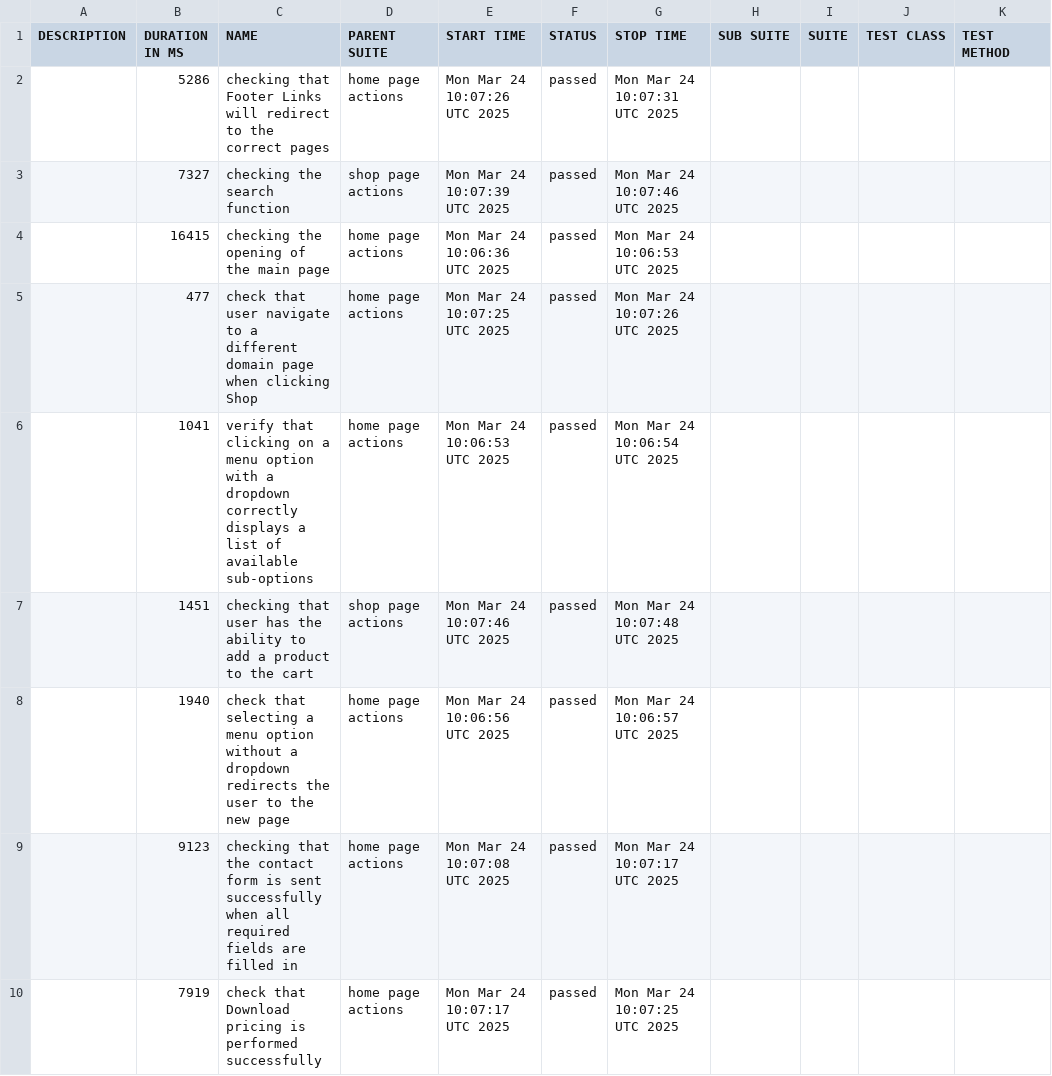
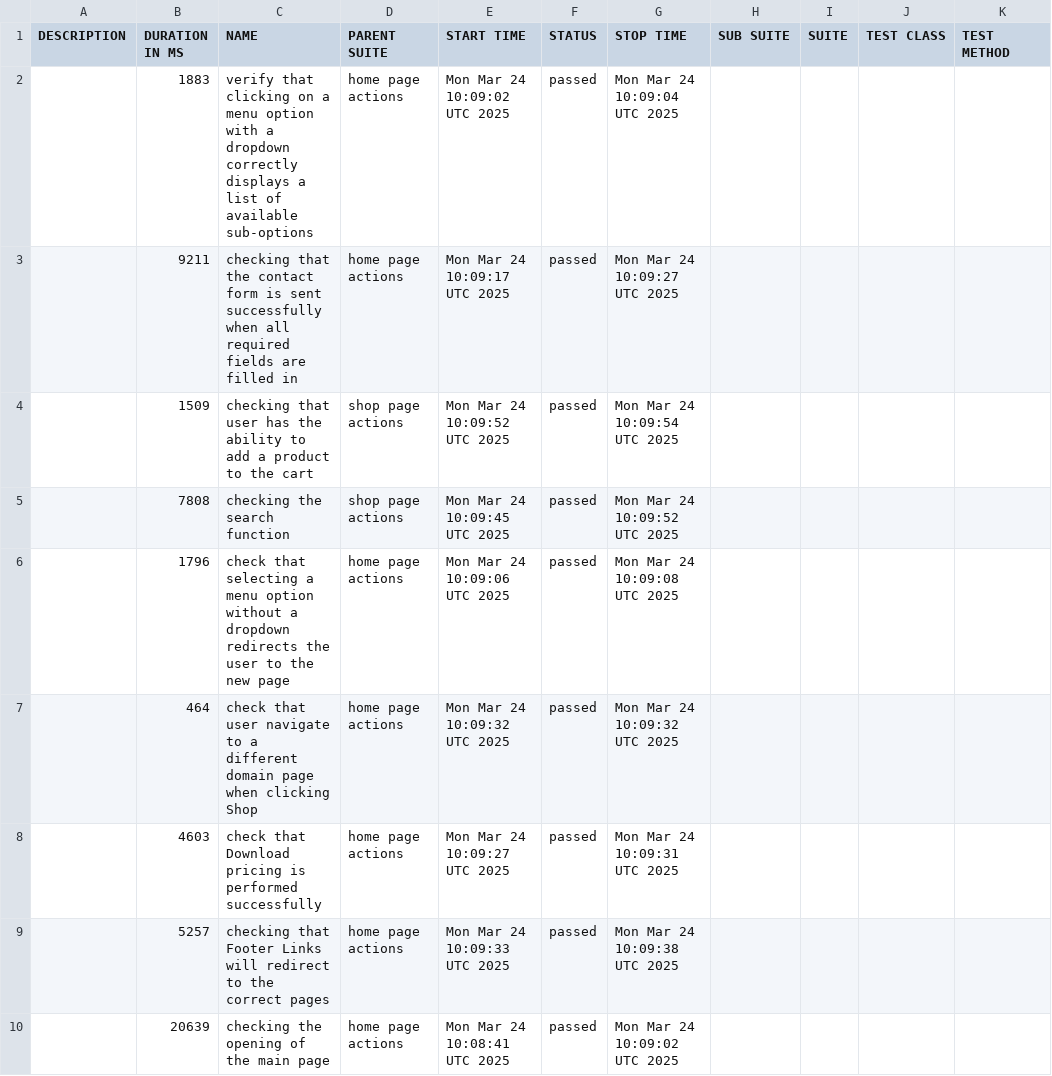
Before and after one commit to mafka0903/CypressFrameworkTS, a CSV file: data/suites.csv, drawn as a sheet.

```diff
--- a/data/suites.csv
+++ b/data/suites.csv
@@ -1,10 +1,10 @@
 "DESCRIPTION","DURATION IN MS","NAME","PARENT SUITE","START TIME","STATUS","STOP TIME","SUB SUITE","SUITE","TEST CLASS","TEST METHOD"
-"","5286","checking that Footer Links will redirect to the correct pages","home page actions","Mon Mar 24 10:07:26 UTC 2025","passed","Mon Mar 24 10:07:31 UTC 2025","","","",""
-"","7327","checking the search function","shop page actions","Mon Mar 24 10:07:39 UTC 2025","passed","Mon Mar 24 10:07:46 UTC 2025","","","",""
-"","16415","checking the opening of the main page","home page actions","Mon Mar 24 10:06:36 UTC 2025","passed","Mon Mar 24 10:06:53 UTC 2025","","","",""
-"","477","check that user navigate to a different domain page when clicking Shop","home page actions","Mon Mar 24 10:07:25 UTC 2025","passed","Mon Mar 24 10:07:26 UTC 2025","","","",""
-"","1041","verify that clicking on a menu option with a dropdown correctly displays a list of available sub-options","home page actions","Mon Mar 24 10:06:53 UTC 2025","passed","Mon Mar 24 10:06:54 UTC 2025","","","",""
-"","1451","checking that user has the ability to add a product to the cart","shop page actions","Mon Mar 24 10:07:46 UTC 2025","passed","Mon Mar 24 10:07:48 UTC 2025","","","",""
-"","1940","check that selecting a menu option without a dropdown redirects the user to the new page","home page actions","Mon Mar 24 10:06:56 UTC 2025","passed","Mon Mar 24 10:06:57 UTC 2025","","","",""
-"","9123","checking that the contact form is sent successfully when all required fields are filled in","home page actions","Mon Mar 24 10:07:08 UTC 2025","passed","Mon Mar 24 10:07:17 UTC 2025","","","",""
-"","7919","check that Download pricing is performed successfully","home page actions","Mon Mar 24 10:07:17 UTC 2025","passed","Mon Mar 24 10:07:25 UTC 2025","","","",""
+"","1883","verify that clicking on a menu option with a dropdown correctly displays a list of available sub-options","home page actions","Mon Mar 24 10:09:02 UTC 2025","passed","Mon Mar 24 10:09:04 UTC 2025","","","",""
+"","9211","checking that the contact form is sent successfully when all required fields are filled in","home page actions","Mon Mar 24 10:09:17 UTC 2025","passed","Mon Mar 24 10:09:27 UTC 2025","","","",""
+"","1509","checking that user has the ability to add a product to the cart","shop page actions","Mon Mar 24 10:09:52 UTC 2025","passed","Mon Mar 24 10:09:54 UTC 2025","","","",""
+"","7808","checking the search function","shop page actions","Mon Mar 24 10:09:45 UTC 2025","passed","Mon Mar 24 10:09:52 UTC 2025","","","",""
+"","1796","check that selecting a menu option without a dropdown redirects the user to the new page","home page actions","Mon Mar 24 10:09:06 UTC 2025","passed","Mon Mar 24 10:09:08 UTC 2025","","","",""
+"","464","check that user navigate to a different domain page when clicking Shop","home page actions","Mon Mar 24 10:09:32 UTC 2025","passed","Mon Mar 24 10:09:32 UTC 2025","","","",""
+"","4603","check that Download pricing is performed successfully","home page actions","Mon Mar 24 10:09:27 UTC 2025","passed","Mon Mar 24 10:09:31 UTC 2025","","","",""
+"","5257","checking that Footer Links will redirect to the correct pages","home page actions","Mon Mar 24 10:09:33 UTC 2025","passed","Mon Mar 24 10:09:38 UTC 2025","","","",""
+"","20639","checking the opening of the main page","home page actions","Mon Mar 24 10:08:41 UTC 2025","passed","Mon Mar 24 10:09:02 UTC 2025","","","",""
```
Also changed, not shown: 34 other files.
